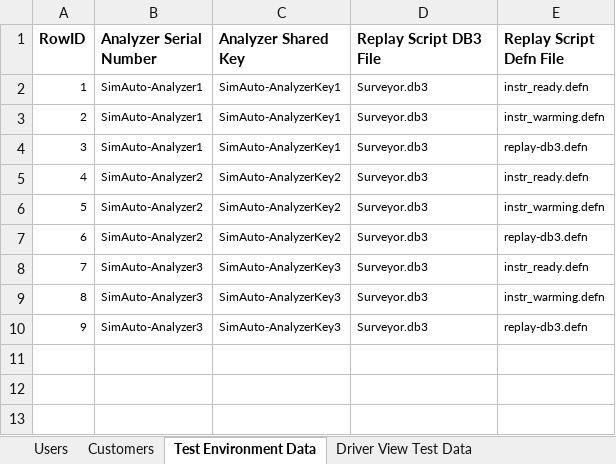
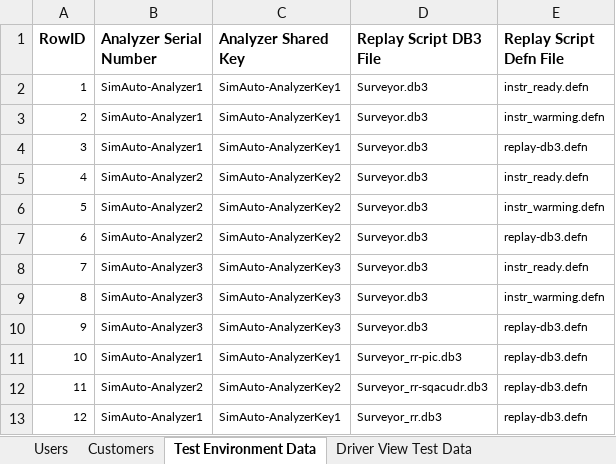
Before and after one commit to SXiang/JUnitWebTest, an Excel workbook: selenium-wd/data/TestCaseData.xlsx, sheet Test Environment Data, drawn as a sheet; values as stored, in another font and other column widths than the file's, no borders; the diff names each change by its address in the sheet, - before the commit and + after, or states it on an @@ line.

```diff
--- a/selenium-wd/data/TestCaseData.xlsx (sheet Test Environment Data)
+++ b/selenium-wd/data/TestCaseData.xlsx (sheet Test Environment Data)
+row 11: 10 | SimAuto-Analyzer1 | SimAuto-AnalyzerKey1 | Surveyor_rr-pic.db3 | replay-db3.defn
+row 12: 11 | SimAuto-Analyzer2 | SimAuto-AnalyzerKey2 | Surveyor_rr-sqacudr.db3 | replay-db3.defn
+row 13: 12 | SimAuto-Analyzer1 | SimAuto-AnalyzerKey1 | Surveyor_rr.db3 | replay-db3.defn
```
Also changed, not shown: sheet Driver View Test Data, 11 other files.
